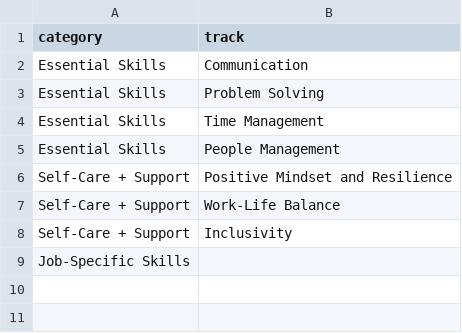
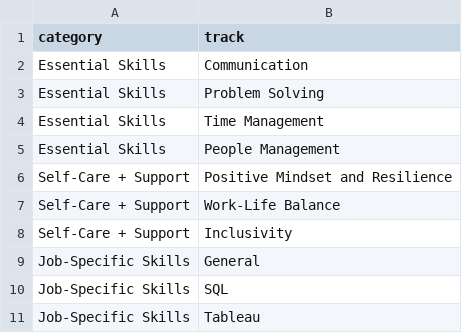
Before and after one commit to bloukanov/mentorship-program, a CSV file: tracks.csv, drawn as a sheet.

Commit message:
add sql and tableau, change job specific skills to job specific skills - general

```diff
--- a/tracks.csv
+++ b/tracks.csv
@@ -8,2 +8,4 @@ Self-Care + Support,Work-Life Balance
 Self-Care + Support,Inclusivity
-Job-Specific Skills,
+Job-Specific Skills,General
+Job-Specific Skills,SQL
+Job-Specific Skills,Tableau
```
Also changed, not shown: 5 other files.
